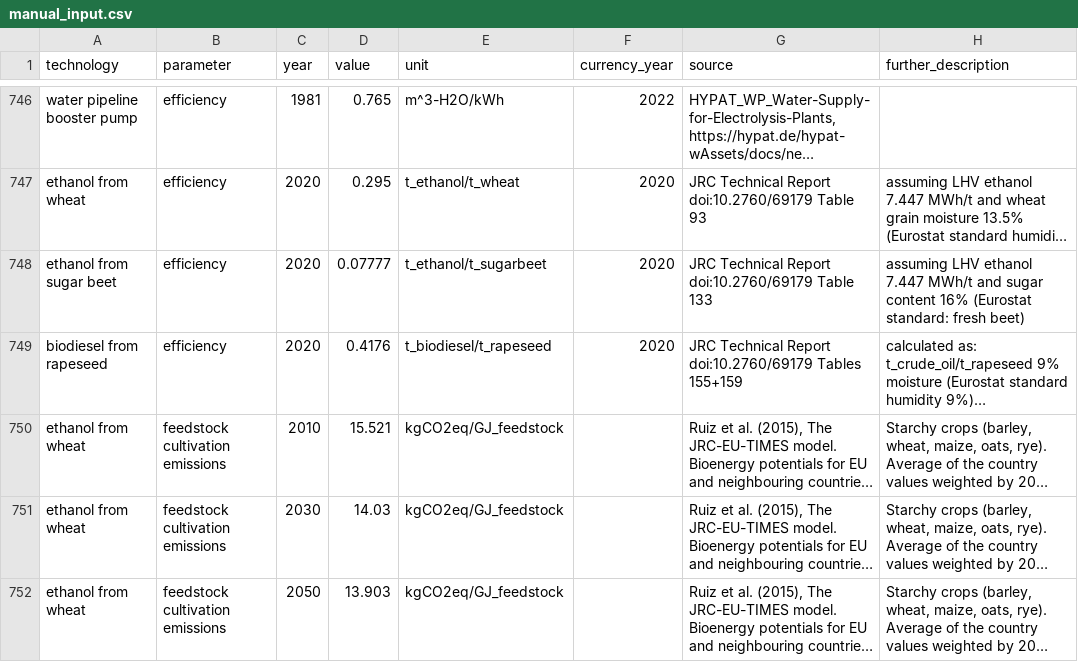
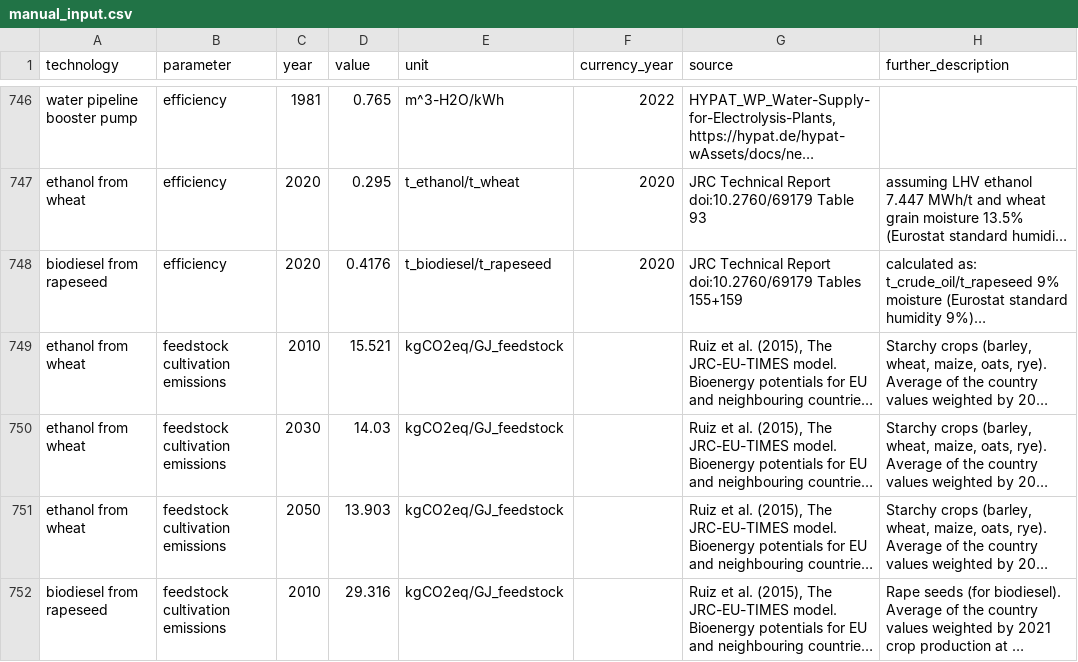
Before and after one commit to BertoGBG/technology-data, a CSV file: inputs/manual_input.csv, drawn as a sheet; only a part is shown, gaps mark what is left out; the shorter side is filled out with more unchanged rows; long unchanged cells end in …; the diff covers the shown part only; the diff names each change by its address in the sheet, - before the commit and + after, or states it on an @@ line.

```diff
--- a/inputs/manual_input.csv
+++ b/inputs/manual_input.csv
-row 748: ethanol from sugar beet | efficiency | 2020 | 0.07777 | t_ethanol/t_sugarbeet | 2020 | JRC Technical Report doi:10.2760/69179 Table 133 | assuming LHV ethanol 7.447 MWh/t and sugar content 16% (Eurostat standard: fresh beet)
```
Also changed, not shown: 6 removed rows and 20 edited cells elsewhere in this file, outputs/costs_2020.csv, outputs/costs_2025.csv, 14 other files.
